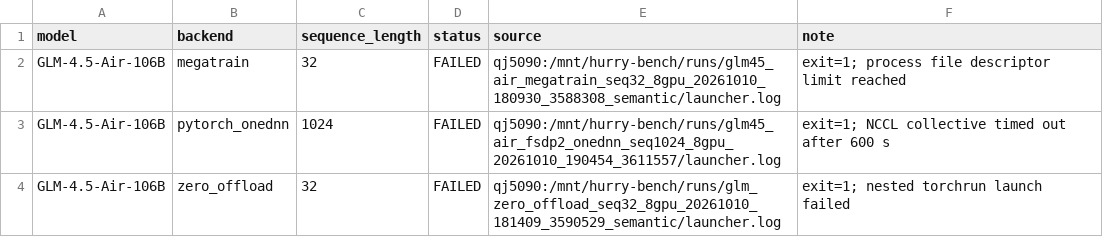
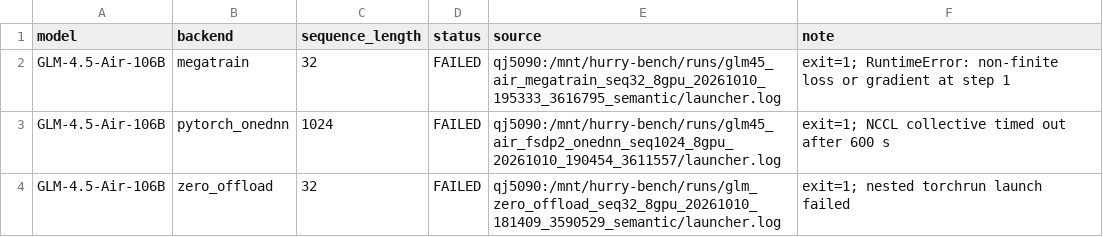
Before and after one commit to yyj6666667/10.10-benchmark, a CSV file: results/qj5090_case_status.csv, drawn as a sheet.

```diff
--- a/results/qj5090_case_status.csv
+++ b/results/qj5090_case_status.csv
@@ -1,3 +1,3 @@
 model,backend,sequence_length,status,source,note
-GLM-4.5-Air-106B,megatrain,32,FAILED,qj5090:/mnt/hurry-bench/runs/glm45_air_megatrain_seq32_8gpu_20261010_180930_3588308_semantic/launcher.log,exit=1; process file descriptor limit reached
+GLM-4.5-Air-106B,megatrain,32,FAILED,qj5090:/mnt/hurry-bench/runs/glm45_air_megatrain_seq32_8gpu_20261010_195333_3616795_semantic/launcher.log,exit=1; RuntimeError: non-finite loss or gradient at step 1
 GLM-4.5-Air-106B,pytorch_onednn,1024,FAILED,qj5090:/mnt/hurry-bench/runs/glm45_air_fsdp2_onednn_seq1024_8gpu_20261010_190454_3611557/launcher.log,exit=1; NCCL collective timed out after 600 s
```
Also changed, not shown: results/qj5090_figure9.csv.
